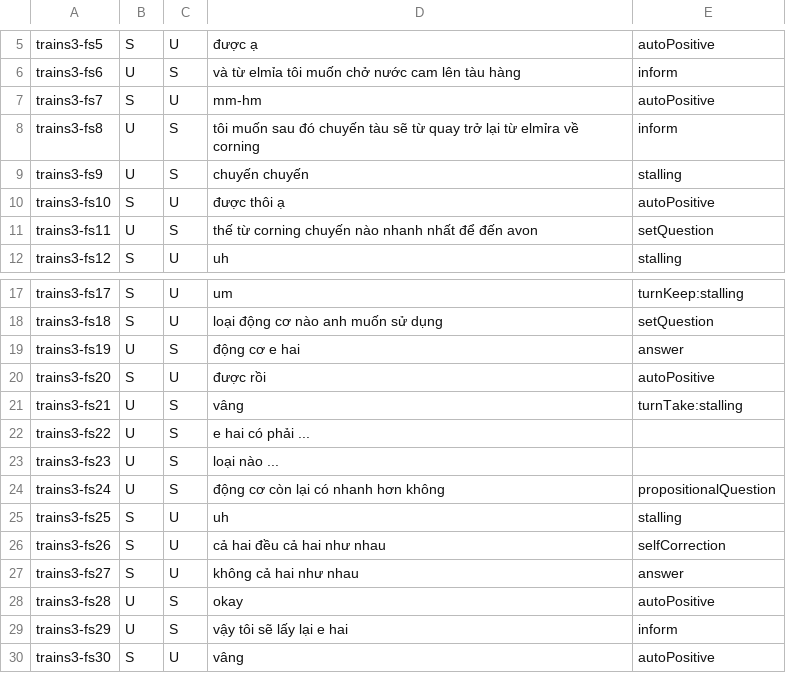
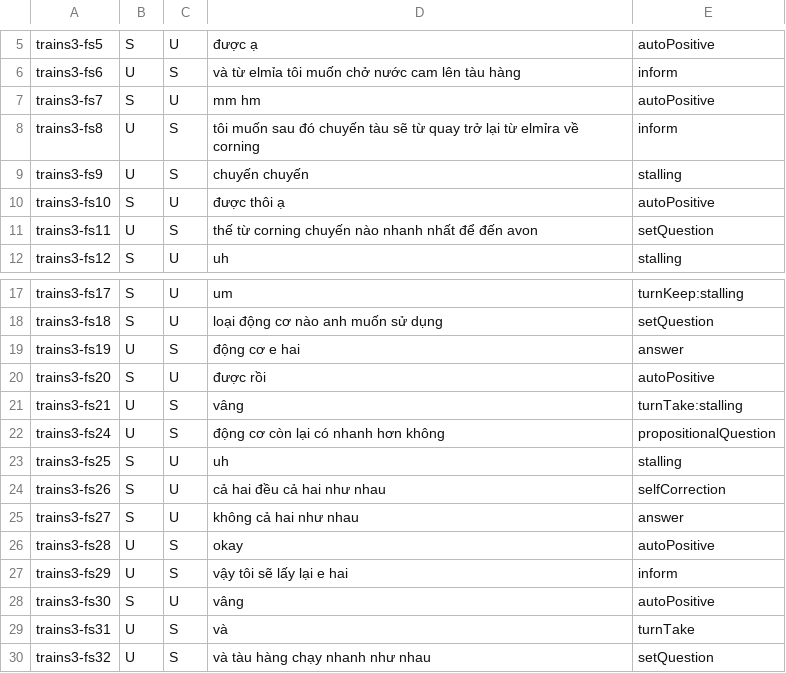
Before and after one commit to buihoang95/dialogue-act-project, a CSV file: src/data/trains-3-gold.csv, drawn as a sheet; only a part is shown, gaps mark what is left out; the shorter side is filled out with more unchanged rows.

```diff
--- a/src/data/trains-3-gold.csv
+++ b/src/data/trains-3-gold.csv
@@ -6,3 +6,3 @@ trains3-fs5,S,U,được ạ,autoPositive
 trains3-fs6,U,S,và từ elmỉa tôi muốn chở nước cam lên tàu hàng,inform
-trains3-fs7,S,U,mm-hm,autoPositive
+trains3-fs7,S,U,mm hm,autoPositive
 trains3-fs8,U,S,tôi muốn sau đó chuyến tàu sẽ từ quay trở lại từ elmỉra về corning,inform
@@ -21,4 +21,2 @@ trains3-fs20,S,U,được rồi,autoPositive
 trains3-fs21,U,S,vâng,turnTake:stalling
-trains3-fs22,U,S,e hai có phải ...,
-trains3-fs23,U,S,loại nào ...,
 trains3-fs24,U,S,động cơ còn lại có nhanh hơn không,propositionalQuestion
```
Also changed, not shown: src/data/q1ec7.csv, src/data/sw00-0004.csv, 6 other files.
